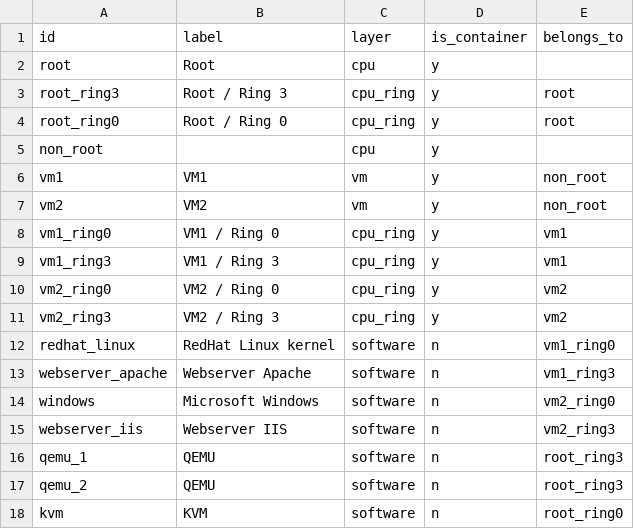
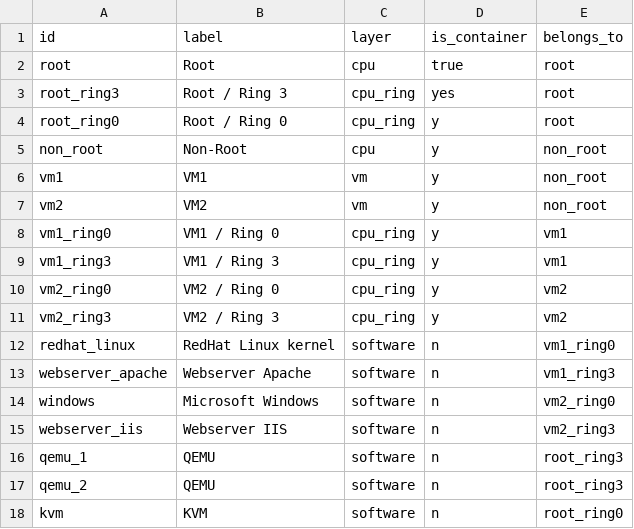
Before and after one commit to michiel/layercake-tool, a CSV file: sample/kvm_control_flow/nodes.csv, drawn as a sheet.

```diff
--- a/sample/kvm_control_flow/nodes.csv
+++ b/sample/kvm_control_flow/nodes.csv
@@ -1,6 +1,6 @@
 id,label,layer,is_container,belongs_to
-root,Root,cpu,y,
-root_ring3,Root / Ring 3,cpu_ring,y,root
+root,Root,cpu,true,root
+root_ring3,Root / Ring 3,cpu_ring,yes,root
 root_ring0,Root / Ring 0,cpu_ring,y,root
-non_root,,cpu,y,
+non_root,Non-Root,cpu,y,non_root
 vm1,VM1,vm,y,non_root
```
Also changed, not shown: sample/kvm_control_flow/links.csv, 12 other files.
